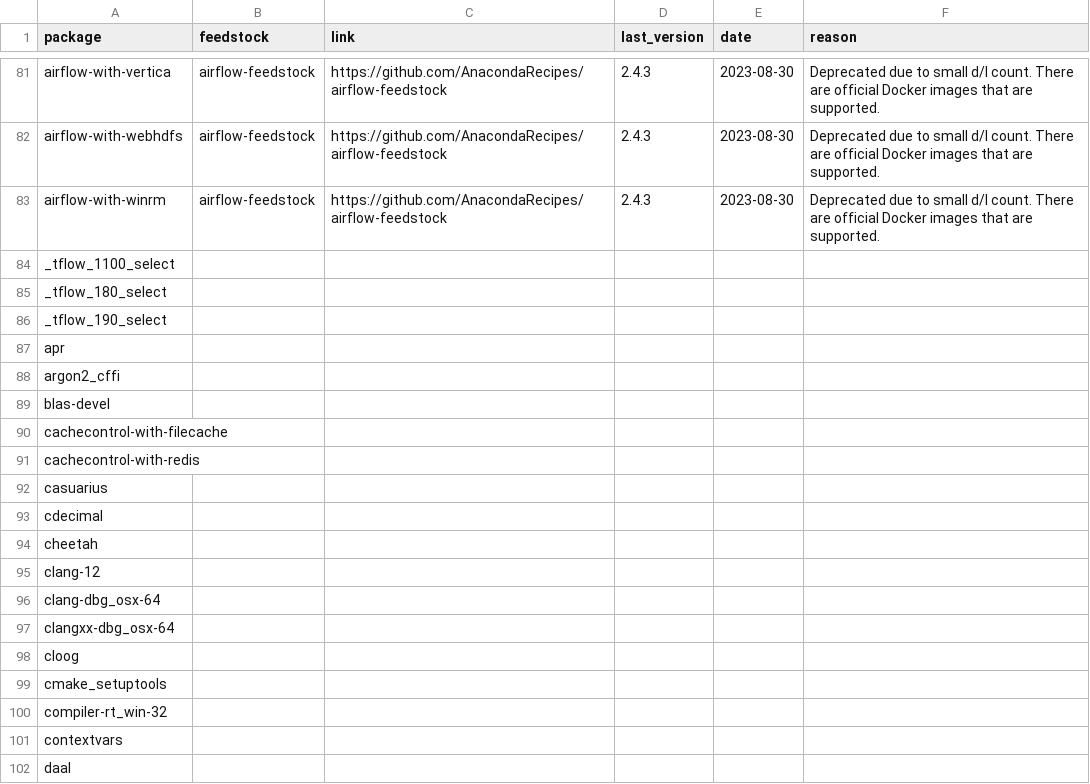
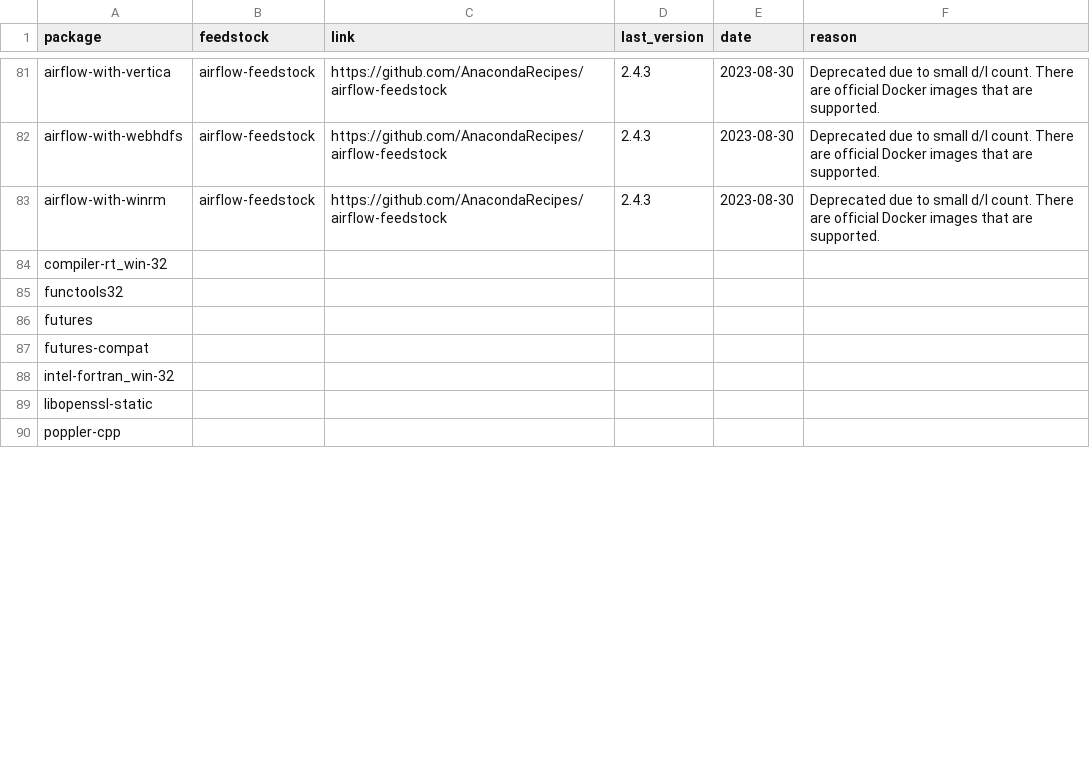
Before and after one commit to AnacondaRecipes/aggregate-deprecated, a CSV file: deprecated.csv, drawn as a sheet; only a part is shown, gaps mark what is left out; the shorter side is filled out with more unchanged rows; the diff covers the shown part only; the diff names each change by its address in the sheet, - before the commit and + after, or states it on an @@ line.

Commit message:
Pruning both lists.

```diff
--- a/deprecated.csv
+++ b/deprecated.csv
-row 84: _tflow_1100_select
-row 85: _tflow_180_select
-row 86: _tflow_190_select
-row 87: apr
-row 88: argon2_cffi
-row 89: blas-devel
-row 90: cachecontrol-with-filecache
-row 91: cachecontrol-with-redis
-row 92: casuarius
-row 93: cdecimal
-row 94: cheetah
-row 95: clang-12
-row 96: clang-dbg_osx-64
-row 97: clangxx-dbg_osx-64
-row 98: cloog
-row 99: cmake_setuptools
-row 101: contextvars
-row 102: daal
```
Also changed, not shown: 82 removed rows elsewhere in this file, prospective.csv.
